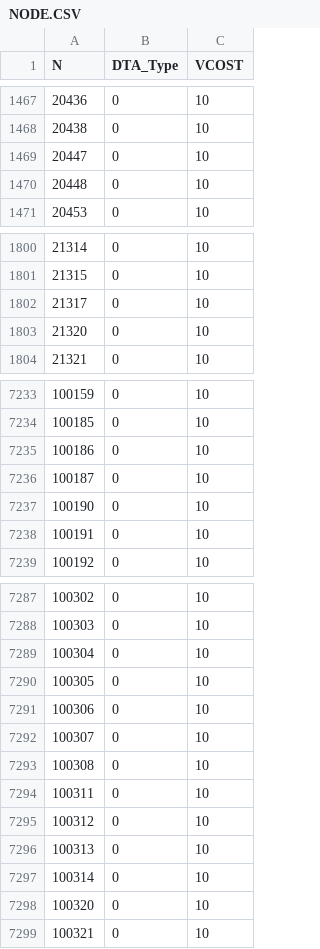
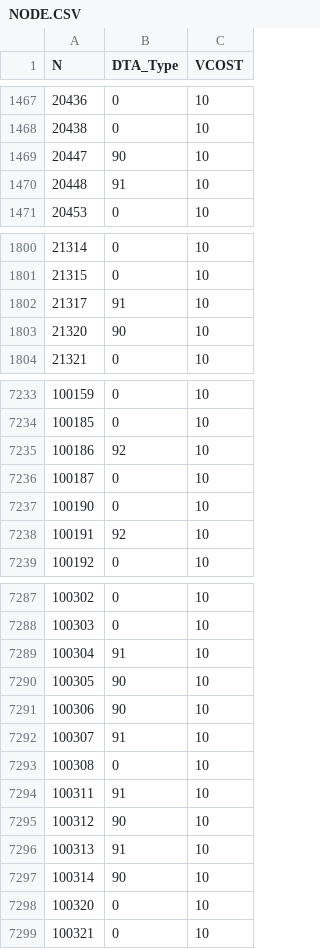
Before and after one commit to 4Step/ELToD_DTA, a CSV file: SF_2040/2040_Incremental_Test/prep/NODE.CSV, drawn as a sheet; only a part is shown, gaps mark what is left out; the diff covers the shown part only.

```diff
--- a/SF_2040/2040_Incremental_Test/prep/NODE.CSV
+++ b/SF_2040/2040_Incremental_Test/prep/NODE.CSV
@@ -1468,4 +1468,4 @@ N,DTA_Type,VCOST
 20438,0,  10
-20447,0,  10
-20448,0,  10
+20447,90,  10
+20448,91,  10
 20453,0,  10
@@ -1801,4 +1801,4 @@ N,DTA_Type,VCOST
 21315,0,  10
-21317,0,  10
-21320,0,  10
+21317,91,  10
+21320,90,  10
 21321,0,  10
@@ -7234,6 +7234,6 @@ N,DTA_Type,VCOST
 100185,0,  10
-100186,0,  10
+100186,92,  10
 100187,0,  10
 100190,0,  10
-100191,0,  10
+100191,92,  10
 100192,0,  10
@@ -7288,11 +7288,11 @@ N,DTA_Type,VCOST
 100303,0,  10
-100304,0,  10
-100305,0,  10
-100306,0,  10
-100307,0,  10
+100304,91,  10
+100305,90,  10
+100306,90,  10
+100307,91,  10
 100308,0,  10
-100311,0,  10
-100312,0,  10
-100313,0,  10
-100314,0,  10
+100311,91,  10
+100312,90,  10
+100313,91,  10
+100314,90,  10
 100320,0,  10
```
Also changed, not shown: 7 edited cells elsewhere in this file, SF_2040/2040_Incremental_Test/prep/LINK.CSV, SF_2040/2040_Incremental_Test/prep/TOLL_LINK.CSV, 8 other files.
